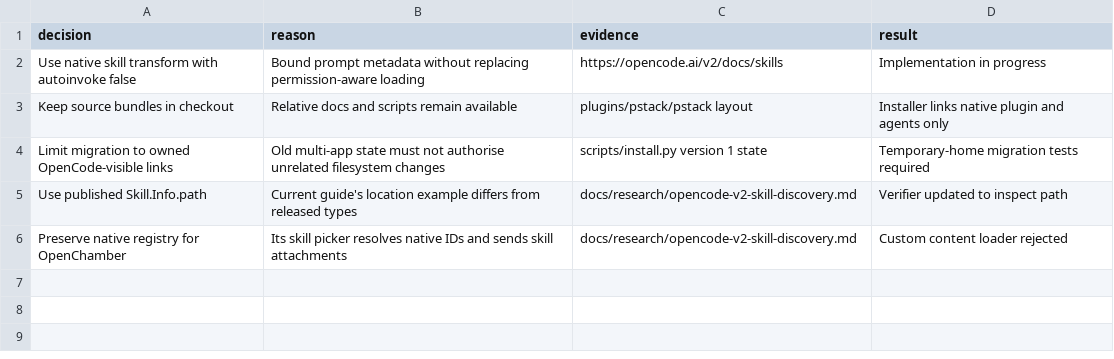
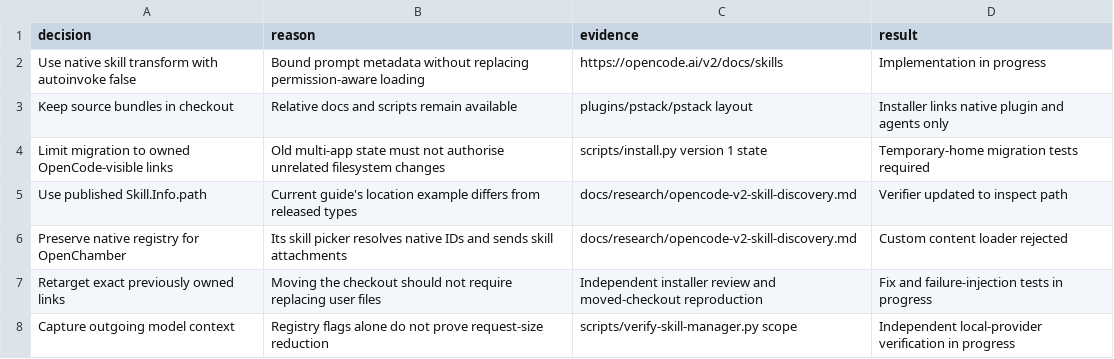
Before and after one commit to theacrat/ai-config, a TSV file: docs/plans/opencode-v2-decisions.tsv, drawn as a sheet; the diff names each change by its address in the sheet, - before the commit and + after, or states it on an @@ line.

Commit message:
Tighten runtime version verification and record review findings

```diff
--- a/docs/plans/opencode-v2-decisions.tsv
+++ b/docs/plans/opencode-v2-decisions.tsv
+row 7: Retarget exact previously owned links | Moving the checkout should not require replacing user files | Independent installer review and moved-checkout reproduction | Fix and failure-injection tests in progress
+row 8: Capture outgoing model context | Registry flags alone do not prove request-size reduction | scripts/verify-skill-manager.py scope | Independent local-provider verification in progress
```
Also changed, not shown: 1 other file.
